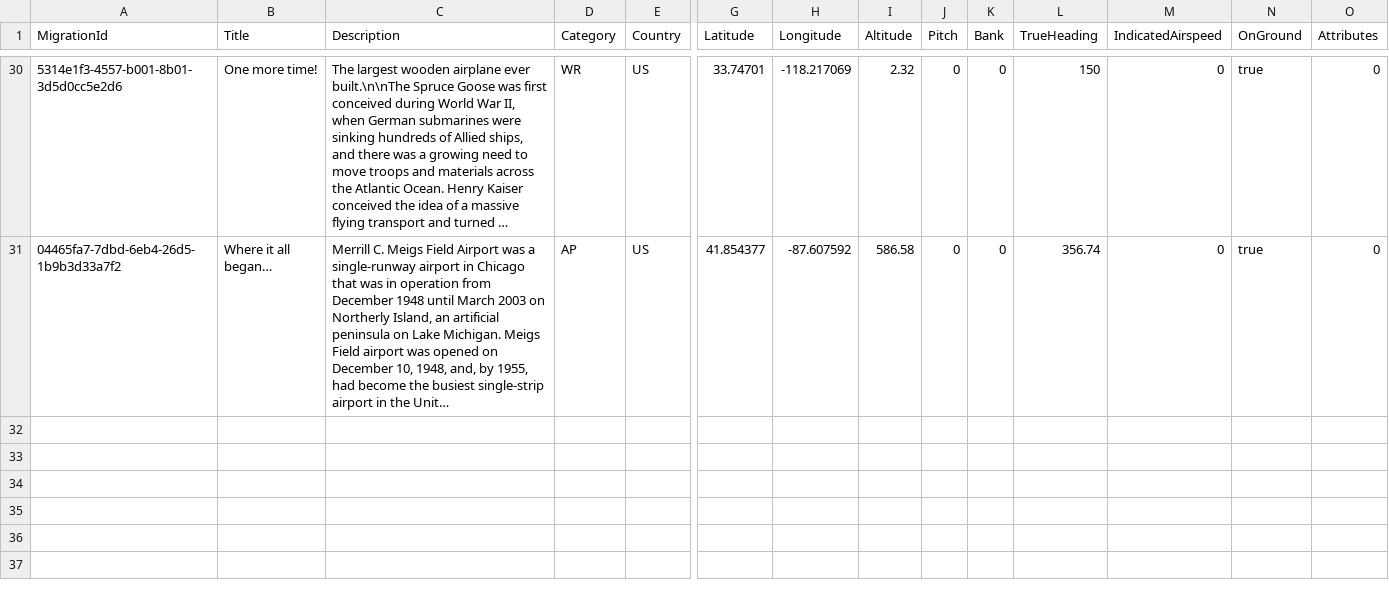
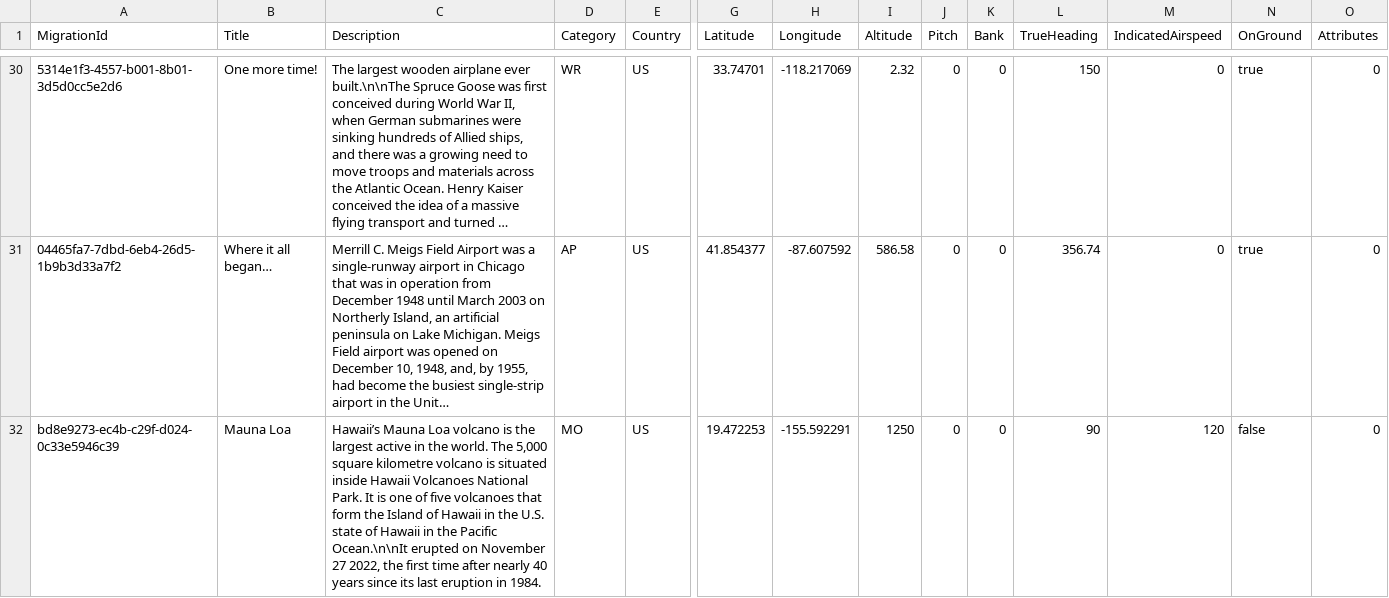
Before and after one commit to till213/SkyDolly, a CSV file: src/Persistence/res/migr/Locations.csv, drawn as a sheet; only a part is shown, gaps mark what is left out; long unchanged cells end in …; rows hold the shown columns only; the diff covers the shown part only; the diff names each change by its address in the sheet, - before the commit and + after, or states it on an @@ line.

Commit message:
Add locations

```diff
--- a/src/Persistence/res/migr/Locations.csv
+++ b/src/Persistence/res/migr/Locations.csv
+row 32: bd8e9273-ec4b-c29f-d024-0c33e5946c39 | Mauna Loa | Hawaii’s Mauna Loa volcano is the largest active in the world. The 5,000 square kilometre volcano is situated inside Hawaii Volcanoes National Park. It is one of five volcanoes that form the Island of Hawaii in the U.S. state of Hawaii in the Pacific Ocean.\n\nIt erupted on November 27 2022, the first time after nearly 40 years since its last eruption in 1984. | MO | US | 19.472253 | -155.592291 | 1250 | 0 | 0 | 90 | 120 | false | 0
```
Also changed, not shown: 1 added row elsewhere in this file, 1 other file.
